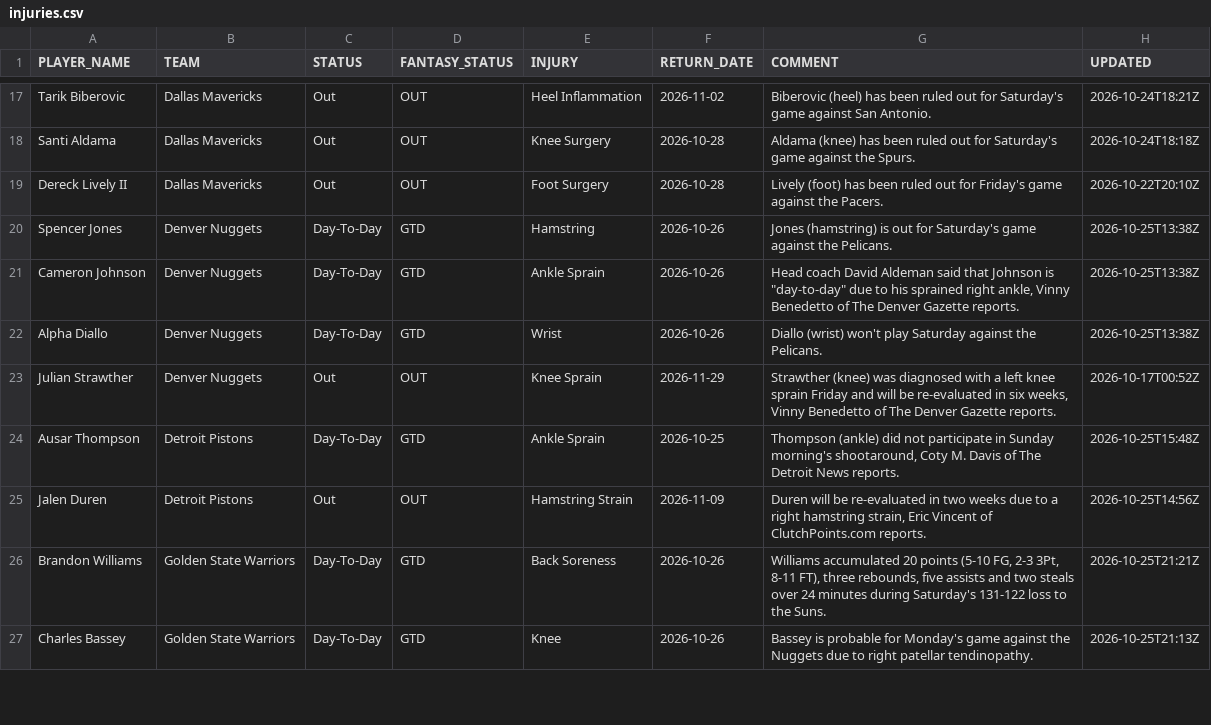
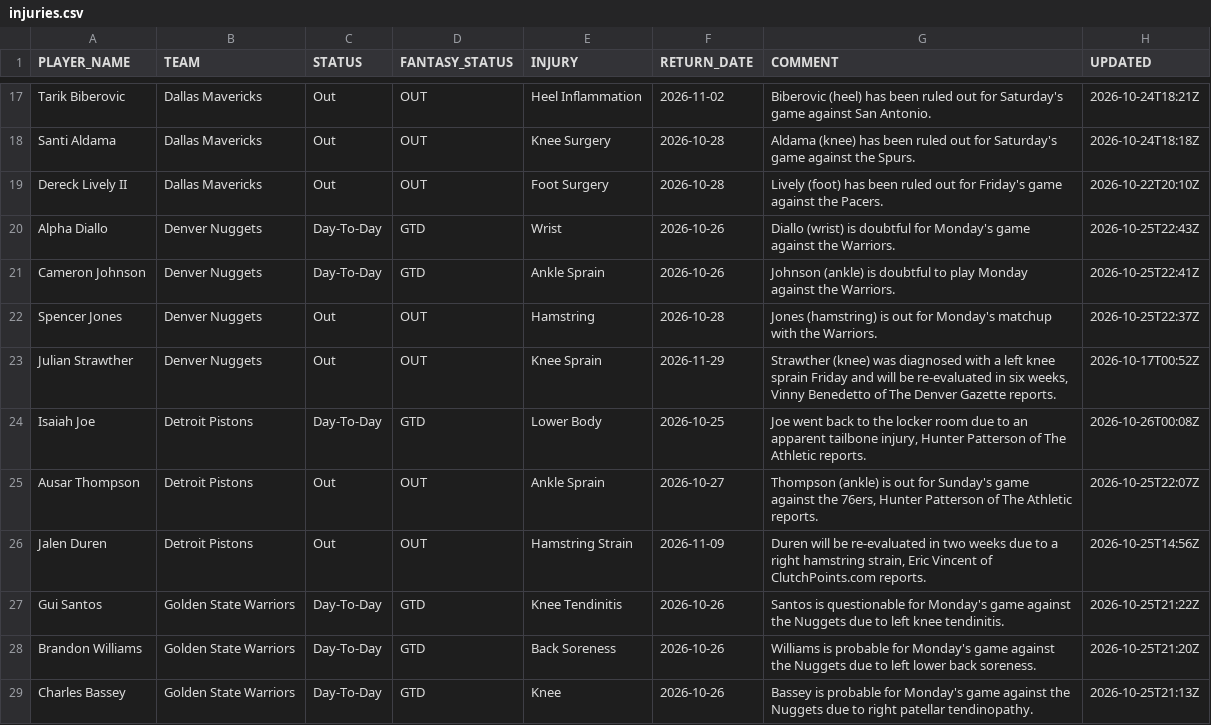
Before and after one commit to RoiGreen/dagger, a CSV file: nba_2026_27/injuries.csv, drawn as a sheet; only a part is shown, gaps mark what is left out; the diff covers the shown part only.

```diff
--- a/nba_2026_27/injuries.csv
+++ b/nba_2026_27/injuries.csv
@@ -19,9 +19,11 @@ Santi Aldama,Dallas Mavericks,Out,OUT,Knee Surgery,2026-10-28,Aldama (knee) has
 Dereck Lively II,Dallas Mavericks,Out,OUT,Foot Surgery,2026-10-28,Lively (foot) has been ruled out for Friday's game against the Pacers.,2026-10-22T20:10Z
-Spencer Jones,Denver Nuggets,Day-To-Day,GTD,Hamstring,2026-10-26,Jones (hamstring) is out for Saturday's game against the Pelicans.,2026-10-25T13:38Z
-Cameron Johnson,Denver Nuggets,Day-To-Day,GTD,Ankle Sprain,2026-10-26,"Head coach David Aldeman said that Johnson is ""day-to-day"" due to his sprained right ankle, Vinny Benedetto of The Denver Gazette reports.",2026-10-25T13:38Z
-Alpha Diallo,Denver Nuggets,Day-To-Day,GTD,Wrist,2026-10-26,Diallo (wrist) won't play Saturday against the Pelicans.,2026-10-25T13:38Z
+Alpha Diallo,Denver Nuggets,Day-To-Day,GTD,Wrist,2026-10-26,Diallo (wrist) is doubtful for Monday's game against the Warriors.,2026-10-25T22:43Z
+Cameron Johnson,Denver Nuggets,Day-To-Day,GTD,Ankle Sprain,2026-10-26,Johnson (ankle) is doubtful to play Monday against the Warriors.,2026-10-25T22:41Z
+Spencer Jones,Denver Nuggets,Out,OUT,Hamstring,2026-10-28,Jones (hamstring) is out for Monday's matchup with the Warriors.,2026-10-25T22:37Z
 Julian Strawther,Denver Nuggets,Out,OUT,Knee Sprain,2026-11-29,"Strawther (knee) was diagnosed with a left knee sprain Friday and will be re-evaluated in six weeks, Vinny Benedetto of The Denver Gazette reports.",2026-10-17T00:52Z
-Ausar Thompson,Detroit Pistons,Day-To-Day,GTD,Ankle Sprain,2026-10-25,"Thompson (ankle) did not participate in Sunday morning's shootaround, Coty M. Davis of The Detroit News reports.",2026-10-25T15:48Z
+Isaiah Joe,Detroit Pistons,Day-To-Day,GTD,Lower Body,2026-10-25,"Joe went back to the locker room due to an apparent tailbone injury, Hunter Patterson of The Athletic reports.",2026-10-26T00:08Z
+Ausar Thompson,Detroit Pistons,Out,OUT,Ankle Sprain,2026-10-27,"Thompson (ankle) is out for Sunday's game against the 76ers, Hunter Patterson of The Athletic reports.",2026-10-25T22:07Z
 Jalen Duren,Detroit Pistons,Out,OUT,Hamstring Strain,2026-11-09,"Duren will be re-evaluated in two weeks due to a right hamstring strain, Eric Vincent of ClutchPoints.com reports.",2026-10-25T14:56Z
-Brandon Williams,Golden State Warriors,Day-To-Day,GTD,Back Soreness,2026-10-26,"Williams accumulated 20 points (5-10 FG, 2-3 3Pt, 8-11 FT), three rebounds, five assists and two steals over 24 minutes during Saturday's 131-122 loss to the Suns.",2026-10-25T21:21Z
+Gui Santos,Golden State Warriors,Day-To-Day,GTD,Knee Tendinitis,2026-10-26,Santos is questionable for Monday's game against the Nuggets due to left knee tendinitis.,2026-10-25T21:22Z
+Brandon Williams,Golden State Warriors,Day-To-Day,GTD,Back Soreness,2026-10-26,Williams is probable for Monday's game against the Nuggets due to left lower back soreness.,2026-10-25T21:20Z
 Charles Bassey,Golden State Warriors,Day-To-Day,GTD,Knee,2026-10-26,Bassey is probable for Monday's game against the Nuggets due to right patellar tendinopathy.,2026-10-25T21:13Z
```
Also changed, not shown: 5 added rows, 6 removed rows and 24 edited cells elsewhere in this file, 6 other files.
